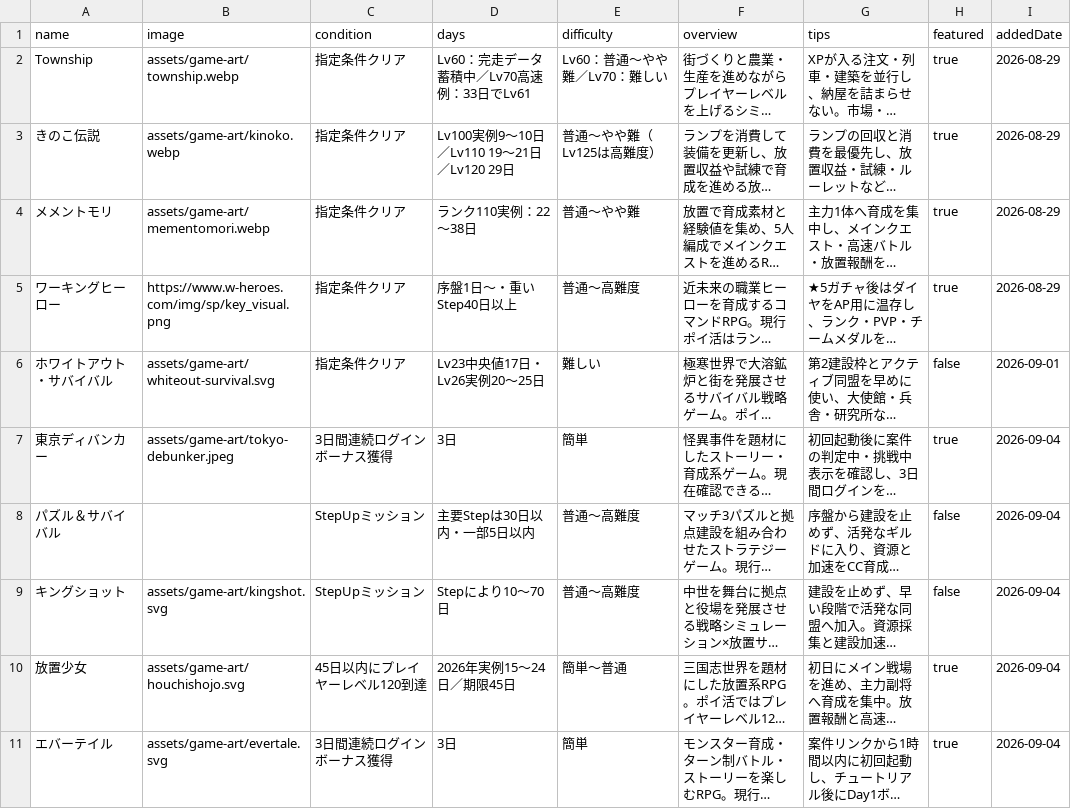
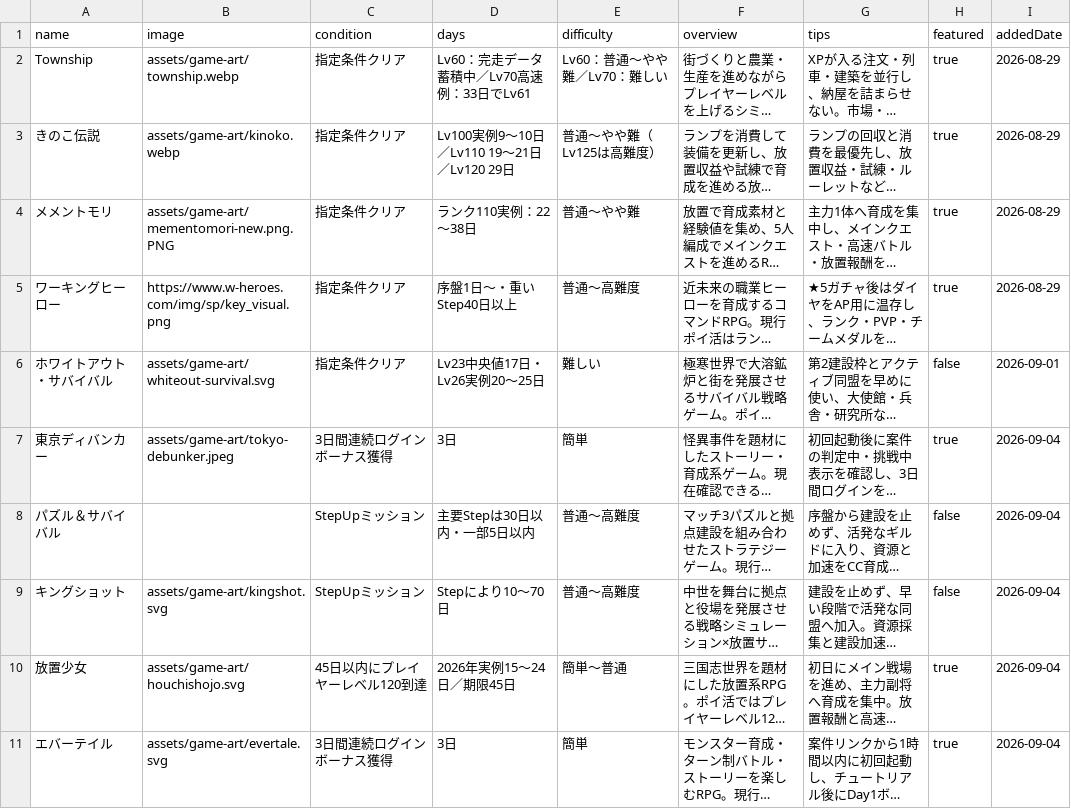
Before and after one commit to POIGAME-LAB/poigamelab, a CSV file: games.csv, drawn as a sheet; long unchanged cells end in …; the diff names each change by its address in the sheet, - before the commit and + after, or states it on an @@ line.

Commit message:
Use approved MementoMori artwork directly

```diff
--- a/games.csv
+++ b/games.csv
-B4 (image): assets/game-art/mementomori.webp
+B4 (image): assets/game-art/mementomori-new.png.PNG
```
